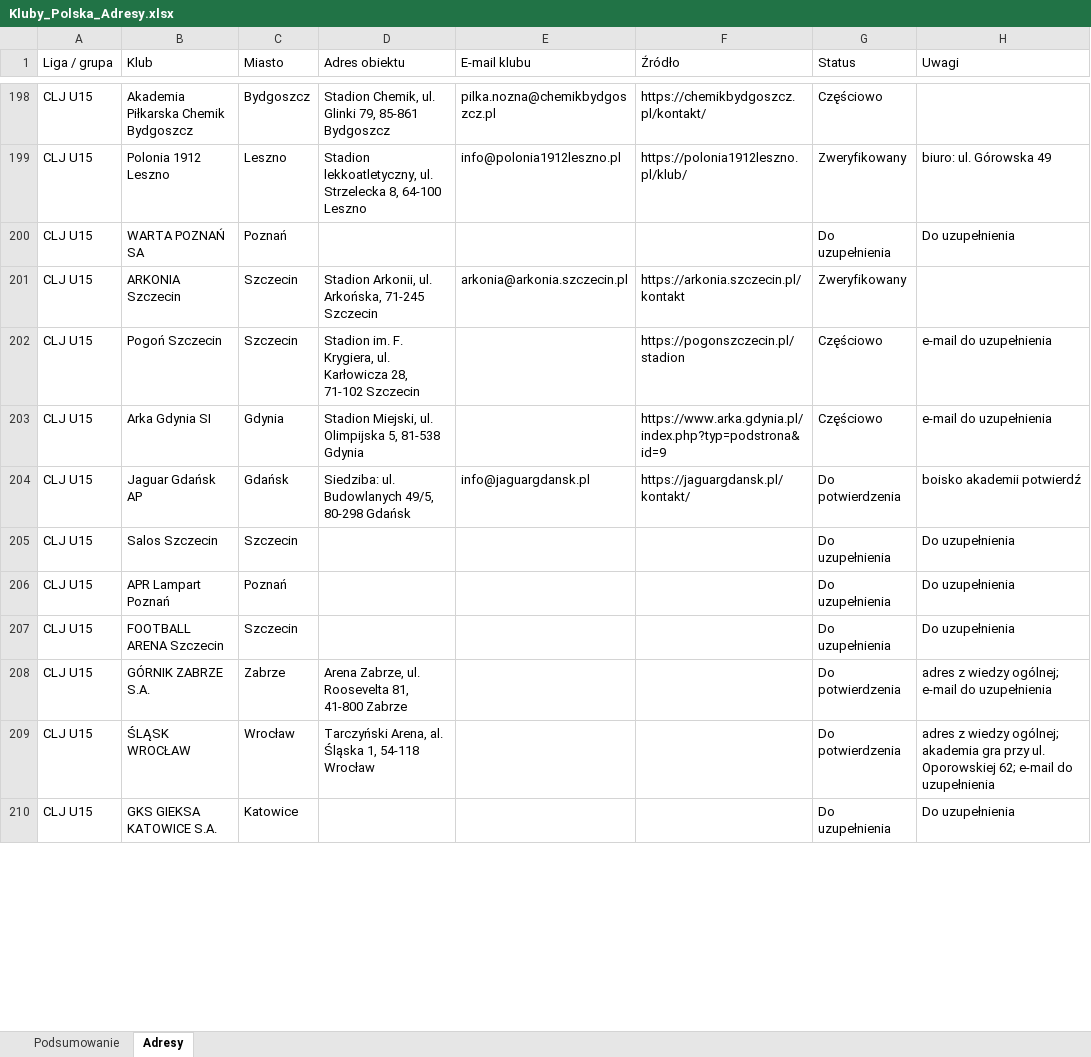
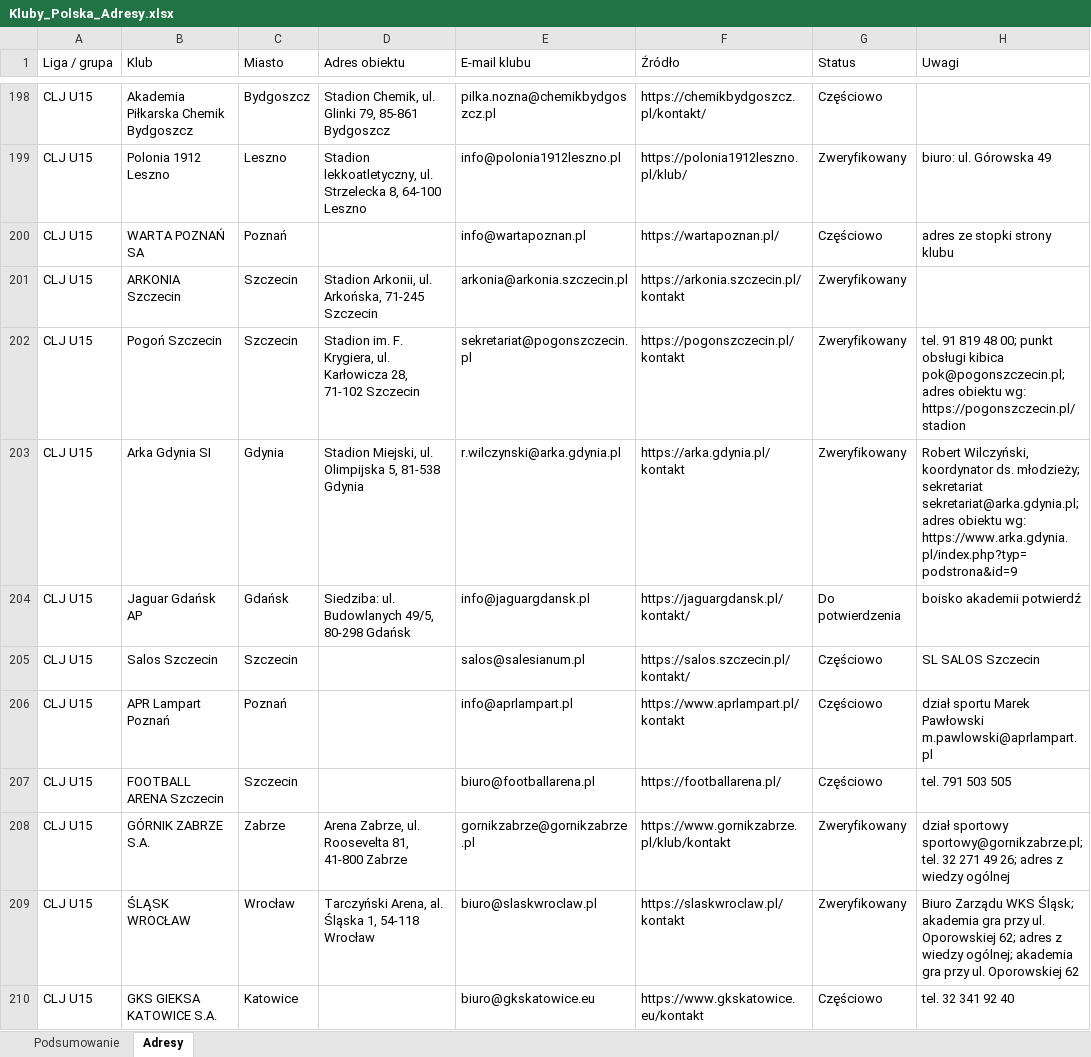
Before and after one commit to maciejmegger-oss/SBS, an Excel workbook: Kluby_Polska_Adresy.xlsx, sheet Adresy, drawn as a sheet; only a part is shown, gaps mark what is left out; values as stored, in another font and other column widths than the file's, no cell formats; the diff covers the shown part only; the diff names each change by its address in the sheet, - before the commit and + after, or states it on an @@ line.

```diff
--- a/Kluby_Polska_Adresy.xlsx (sheet Adresy)
+++ b/Kluby_Polska_Adresy.xlsx (sheet Adresy)
-E200 (E-mail klubu): (empty)
+E200 (E-mail klubu): info@wartapoznan.pl
-F200 (Źródło): (empty)
+F200 (Źródło): https://wartapoznan.pl/
-G200 (Status): Do uzupełnienia
+G200 (Status): Częściowo
-H200 (Uwagi): Do uzupełnienia
+H200 (Uwagi): adres ze stopki strony klubu
-E202 (E-mail klubu): (empty)
+E202 (E-mail klubu): sekretariat@pogonszczecin.pl
-F202 (Źródło): https://pogonszczecin.pl/stadion
+F202 (Źródło): https://pogonszczecin.pl/kontakt
-G202:G203 (Status): Częściowo
+G202:G203 (Status): Zweryfikowany
-H202 (Uwagi): e-mail do uzupełnienia
+H202 (Uwagi): tel. 91 819 48 00; punkt obsługi kibica pok@pogonszczecin.pl; adres obiektu wg: https://pogonszczecin.pl/stadion
-E203 (E-mail klubu): (empty)
+E203 (E-mail klubu): r.wilczynski@arka.gdynia.pl
-F203 (Źródło): https://www.arka.gdynia.pl/index.php?typ=podstrona&id=9
+F203 (Źródło): https://arka.gdynia.pl/kontakt
-H203 (Uwagi): e-mail do uzupełnienia
+H203 (Uwagi): Robert Wilczyński, koordynator ds. młodzieży; sekretariat sekretariat@arka.gdynia.pl; adres obiektu wg: https://www.arka.gdynia.pl/index.php?typ=podstrona&id=9
-E205 (E-mail klubu): (empty)
+E205 (E-mail klubu): salos@salesianum.pl
-F205 (Źródło): (empty)
+F205 (Źródło): https://salos.szczecin.pl/kontakt/
-G205:G207 (Status): Do uzupełnienia
+G205:G207 (Status): Częściowo
-H205 (Uwagi): Do uzupełnienia
+H205 (Uwagi): SL SALOS Szczecin
-E206 (E-mail klubu): (empty)
+E206 (E-mail klubu): info@aprlampart.pl
-F206 (Źródło): (empty)
+F206 (Źródło): https://www.aprlampart.pl/kontakt
-H206 (Uwagi): Do uzupełnienia
+H206 (Uwagi): dział sportu Marek Pawłowski m.pawlowski@aprlampart.pl
-E207 (E-mail klubu): (empty)
+E207 (E-mail klubu): biuro@footballarena.pl
-F207 (Źródło): (empty)
+F207 (Źródło): https://footballarena.pl/
-H207 (Uwagi): Do uzupełnienia
+H207 (Uwagi): tel. 791 503 505
-E208 (E-mail klubu): (empty)
+E208 (E-mail klubu): gornikzabrze@gornikzabrze.pl
-F208 (Źródło): (empty)
+F208 (Źródło): https://www.gornikzabrze.pl/klub/kontakt
-G208:G209 (Status): Do potwierdzenia
+G208:G209 (Status): Zweryfikowany
-H208 (Uwagi): adres z wiedzy ogólnej; e-mail do uzupełnienia
+H208 (Uwagi): dział sportowy sportowy@gornikzabrze.pl; tel. 32 271 49 26; adres z wiedzy ogólnej
-E209 (E-mail klubu): (empty)
+E209 (E-mail klubu): biuro@slaskwroclaw.pl
-F209 (Źródło): (empty)
+F209 (Źródło): https://slaskwroclaw.pl/kontakt
-H209 (Uwagi): adres z wiedzy ogólnej; akademia gra przy ul. Oporowskiej 62; e-mail do uzupełnienia
+H209 (Uwagi): Biuro Zarządu WKS Śląsk; akademia gra przy ul. Oporowskiej 62; adres z wiedzy ogólnej; akademia gra przy ul. Oporowskiej 62
-E210 (E-mail klubu): (empty)
+E210 (E-mail klubu): biuro@gkskatowice.eu
-F210 (Źródło): (empty)
+F210 (Źródło): https://www.gkskatowice.eu/kontakt
-G210 (Status): Do uzupełnienia
+G210 (Status): Częściowo
-H210 (Uwagi): Do uzupełnienia
+H210 (Uwagi): tel. 32 341 92 40
```
Also changed, not shown: 300 edited cells elsewhere in this sheet, sheet Podsumowanie, cell formats, 3 other files.
